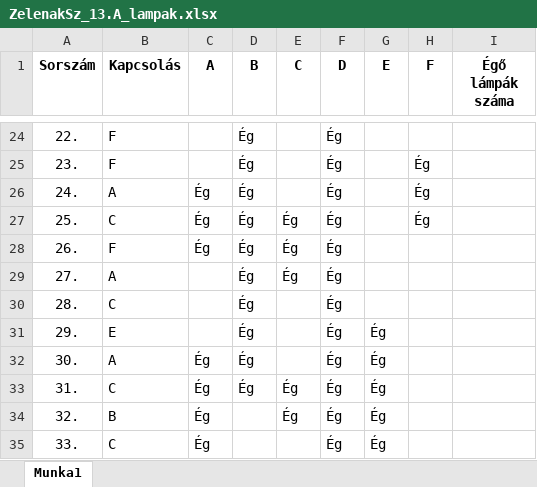
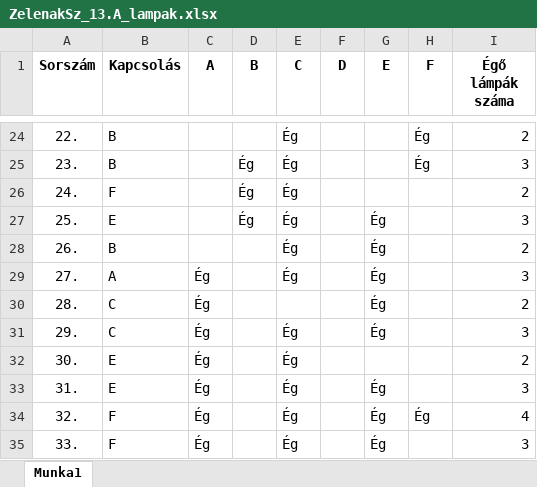
Before and after one commit to ZSzabolcs/2024-Majus-Emelt-Digkult, an Excel workbook: ZelenakSz_13.A_lampak.xlsx, sheet Munka1, drawn as a sheet; only a part is shown, gaps mark what is left out; values as stored, in another font and other column widths than the file's, no borders; the diff covers the shown part only; the diff names each change by its address in the sheet, - before the commit and + after, or states it on an @@ line.

```diff
--- a/ZelenakSz_13.A_lampak.xlsx (sheet Munka1)
+++ b/ZelenakSz_13.A_lampak.xlsx (sheet Munka1)
-B24:B25 (Kapcsolás): F
+B24:B25 (Kapcsolás): B
-D24 (B): Ég
+D24 (B): (empty)
-E24:E26 (C): (empty)
+E24:E26 (C): Ég
-F24:F35 (D): Ég
+F24:F35 (D): (empty)
-H24 (F): (empty)
+H24 (F): Ég
-I24 (Égő lámpák száma): (empty)
+I24 (Égő lámpák száma): 2
-I25 (Égő lámpák száma): (empty)
+I25 (Égő lámpák száma): 3
-B26 (Kapcsolás): A
+B26 (Kapcsolás): F
-C26:C28 (A): Ég
+C26:C28 (A): (empty)
-H26:H27 (F): Ég
+H26:H27 (F): (empty)
-I26 (Égő lámpák száma): (empty)
+I26 (Égő lámpák száma): 2
-B27 (Kapcsolás): C
+B27 (Kapcsolás): E
-G27:G30 (E): (empty)
+G27:G30 (E): Ég
-I27 (Égő lámpák száma): (empty)
+I27 (Égő lámpák száma): 3
-B28 (Kapcsolás): F
+B28 (Kapcsolás): B
-D28:D33 (B): Ég
+D28:D33 (B): (empty)
-I28 (Égő lámpák száma): (empty)
+I28 (Égő lámpák száma): 2
-C29:C31 (A): (empty)
+C29:C31 (A): Ég
-I29 (Égő lámpák száma): (empty)
+I29 (Égő lámpák száma): 3
-I30 (Égő lámpák száma): (empty)
+I30 (Égő lámpák száma): 2
-B31 (Kapcsolás): E
+B31 (Kapcsolás): C
-E31:E32 (C): (empty)
+E31:E32 (C): Ég
-I31 (Égő lámpák száma): (empty)
+I31 (Égő lámpák száma): 3
-B32 (Kapcsolás): A
+B32 (Kapcsolás): E
-G32 (E): Ég
+G32 (E): (empty)
-I32 (Égő lámpák száma): (empty)
+I32 (Égő lámpák száma): 2
-B33 (Kapcsolás): C
+B33 (Kapcsolás): E
-I33 (Égő lámpák száma): (empty)
+I33 (Égő lámpák száma): 3
-B34 (Kapcsolás): B
+B34 (Kapcsolás): F
-H34 (F): (empty)
+H34 (F): Ég
-I34 (Égő lámpák száma): (empty)
+I34 (Égő lámpák száma): 4
-B35 (Kapcsolás): C
+B35 (Kapcsolás): F
-E35 (C): (empty)
+E35 (C): Ég
-I35 (Égő lámpák száma): (empty)
+I35 (Égő lámpák száma): 3
```
Also changed, not shown: 407 edited cells elsewhere in this sheet.
